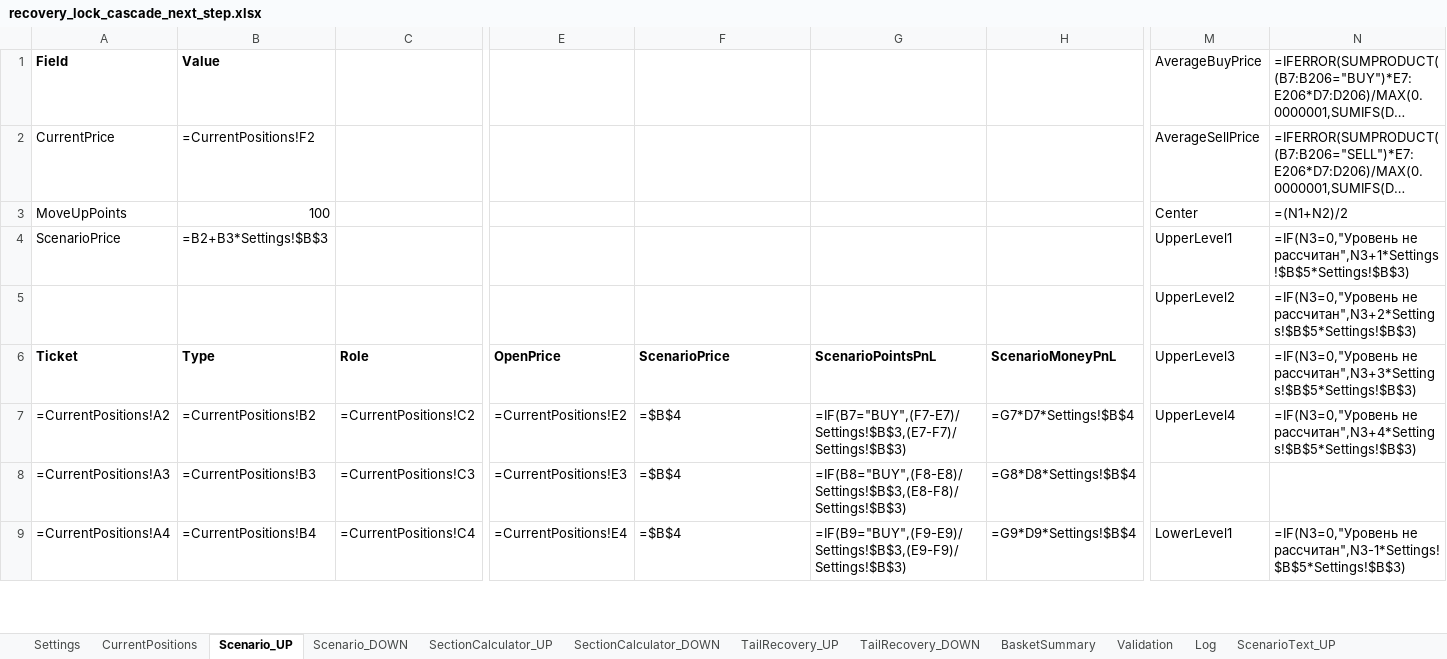
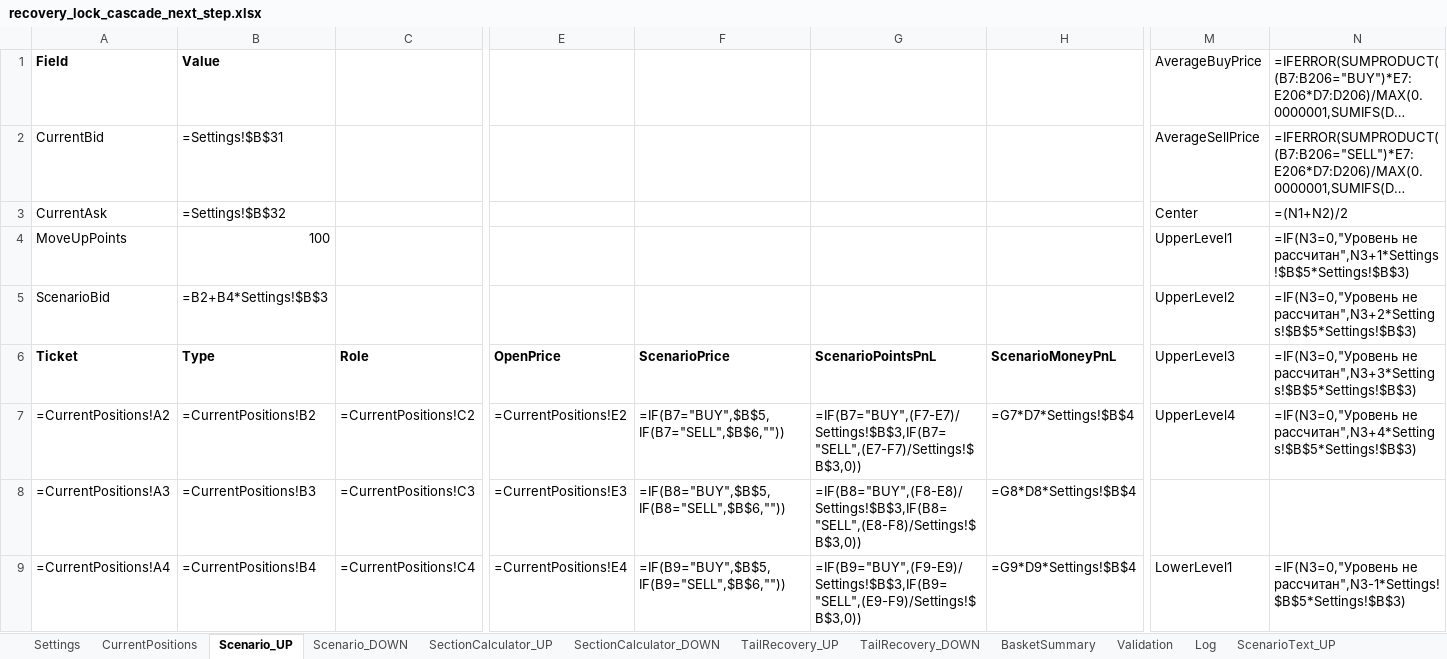
Before and after one commit to ic8812825-maker/chatgpt.com-codex, an Excel workbook: recovery_lock_cascade_next_step/recovery_lock_cascade_next_step.xlsx, sheet Scenario_UP, drawn as a sheet; only a part is shown, gaps mark what is left out; long unchanged cells end in …; values as stored, in another font and other column widths than the file's, no borders; formulas without a stored value are shown as written; removed rows and columns are numbered as before the commit, all else as after; rows hold the shown columns only; the diff covers the shown part only; the diff names each change by its address in the sheet, - before the commit and + after, or states it on an @@ line.

Commit message:
Add centralized Bid/Ask input model and propagate scenario pricing

```diff
--- a/recovery_lock_cascade_next_step/recovery_lock_cascade_next_step.xlsx (sheet Scenario_UP)
+++ b/recovery_lock_cascade_next_step/recovery_lock_cascade_next_step.xlsx (sheet Scenario_UP)
-A2 (Ticket): CurrentPrice
+A2 (Ticket): CurrentBid
-B2 (Type): =CurrentPositions!F2
+B2 (Type): =Settings!$B$31
+row 3: CurrentAsk | =Settings!$B$32 |  |  |  |  |  | Center | =(N1+N2)/2
-M4 (UpperLevel3): Center
+M4 (UpperLevel3): UpperLevel1
-N4: =(N1+N2)/2
+N4: =IF(N3=0,"Уровень не рассчитан",N3+1*Settings!$B$5*Settings!$B$3)
-A5 (Ticket): ScenarioPrice
+A5 (Ticket): ScenarioBid
-B5 (Type): =B2+B3*Settings!$B$3
+B5 (Type): =B2+B4*Settings!$B$3
-M5 (UpperLevel3): UpperLevel1
+M5 (UpperLevel3): UpperLevel2
-N5: =IF(N3=0,"Уровень не рассчитан",N3+1*Settings!$B$5*Settings!$B$3)
+N5: =IF(N3=0,"Уровень не рассчитан",N3+2*Settings!$B$5*Settings!$B$3)
-row 5:  |  |  |  |  |  |  | UpperLevel2 | =IF(N3=0,"Уровень не рассчитан",N3+2*Settings!$B$5*Settings!$B$3)
-F7 (ScenarioPrice): =$B$4
+F7 (ScenarioPrice): =IF(B7="BUY",$B$5,IF(B7="SELL",$B$6,""))
-G7 (ScenarioPointsPnL): =IF(B7="BUY",(F7-E7)/Settings!$B$3,(E7-F7)/Settings!$B$3)
+G7 (ScenarioPointsPnL): =IF(B7="BUY",(F7-E7)/Settings!$B$3,IF(B7="SELL",(E7-F7)/Settings!$B$3,0))
-F8 (ScenarioPrice): =$B$4
+F8 (ScenarioPrice): =IF(B8="BUY",$B$5,IF(B8="SELL",$B$6,""))
-G8 (ScenarioPointsPnL): =IF(B8="BUY",(F8-E8)/Settings!$B$3,(E8-F8)/Settings!$B$3)
+G8 (ScenarioPointsPnL): =IF(B8="BUY",(F8-E8)/Settings!$B$3,IF(B8="SELL",(E8-F8)/Settings!$B$3,0))
-F9 (ScenarioPrice): =$B$4
+F9 (ScenarioPrice): =IF(B9="BUY",$B$5,IF(B9="SELL",$B$6,""))
-G9 (ScenarioPointsPnL): =IF(B9="BUY",(F9-E9)/Settings!$B$3,(E9-F9)/Settings!$B$3)
+G9 (ScenarioPointsPnL): =IF(B9="BUY",(F9-E9)/Settings!$B$3,IF(B9="SELL",(E9-F9)/Settings!$B$3,0))
```
Also changed, not shown: 394 edited cells elsewhere in this sheet, sheet Scenario_DOWN, sheet ScenarioText_UP, sheet ScenarioText_DOWN, sheet Settings, sheet CurrentPositions, sheet SectionCalculator_UP, 1 more sheet, recovery_lock_cascade_next_step/recovery_lock_cascade_next_step_ru.xlsx, 2 other files.
